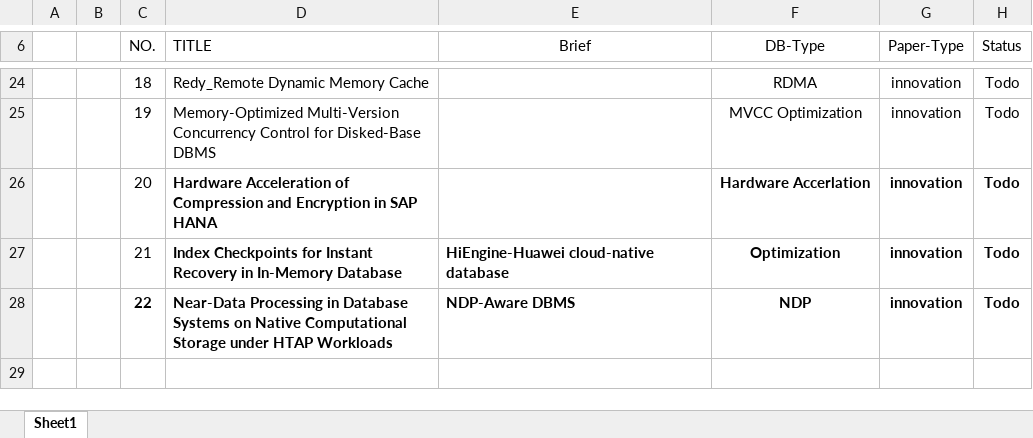
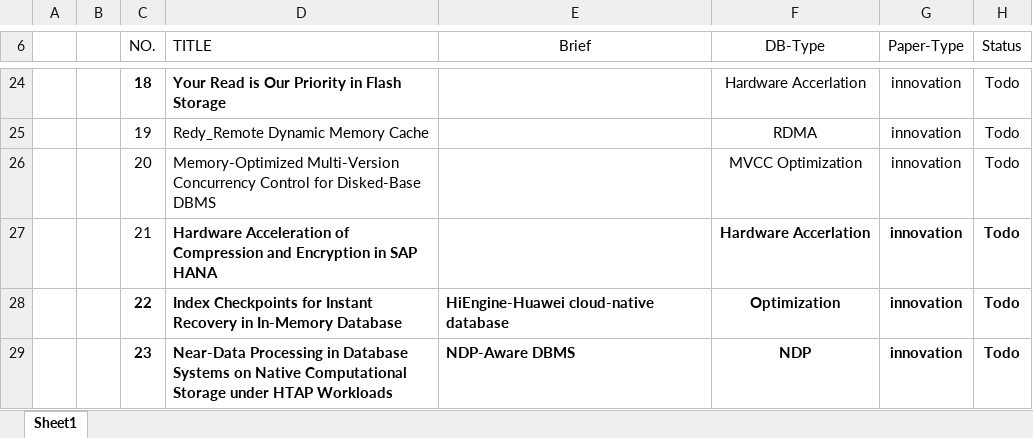
Before and after one commit to S7venFeng/VLDB2022-Summary, an Excel workbook: VLDB2022.xlsx, sheet Sheet1, drawn as a sheet; only a part is shown, gaps mark what is left out; values as stored, in another font and other column widths than the file's, no borders; the diff covers the shown part only; the diff names each change by its address in the sheet, - before the commit and + after, or states it on an @@ line.

Commit message:
add SQLite ByteHTAP

```diff
--- a/VLDB2022.xlsx (sheet Sheet1)
+++ b/VLDB2022.xlsx (sheet Sheet1)
-C24:D24 bold: off
+C24:D24 bold: on
-D24 (TITLE): Redy_Remote Dynamic Memory Cache
+D24 (TITLE): Your Read is Our Priority in Flash Storage
-F24 (DB-Type): RDMA
+F24 (DB-Type): Hardware Accerlation
-D25 (TITLE): Memory-Optimized Multi-Version Concurrency Control for Disked-Base DBMS
+D25 (TITLE): Redy_Remote Dynamic Memory Cache
-F25 (DB-Type): MVCC Optimization
+F25 (DB-Type): RDMA
-D26 (TITLE): Hardware Acceleration of Compression and Encryption in SAP HANA
+D26 (TITLE): Memory-Optimized Multi-Version Concurrency Control for Disked-Base DBMS
-D26 bold: on
+D26 bold: off
-F26 (DB-Type): Hardware Accerlation
+F26 (DB-Type): MVCC Optimization
-F26:H26 bold: on
+F26:H26 bold: off
-D27 (TITLE): Index Checkpoints for Instant Recovery in In-Memory Database
+D27 (TITLE): Hardware Acceleration of Compression and Encryption in SAP HANA
-E27 (Brief): HiEngine-Huawei cloud-native database
+E27 (Brief): (empty)
-F27 (DB-Type): Optimization
+F27 (DB-Type): Hardware Accerlation
-D28 (TITLE): Near-Data Processing in Database Systems on Native Computational Storage under HTAP Workloads
+D28 (TITLE): Index Checkpoints for Instant Recovery in In-Memory Database
-E28 (Brief): NDP-Aware DBMS
+E28 (Brief): HiEngine-Huawei cloud-native database
-F28 (DB-Type): NDP
+F28 (DB-Type): Optimization
+row 29:  |  | 23 | Near-Data Processing in Database Systems on Native Computational Storage under HTAP Workloads | NDP-Aware DBMS | NDP | innovation | Todo
```
Also changed, not shown: 28 edited cells and cell formats elsewhere in this sheet, 3 other files.
